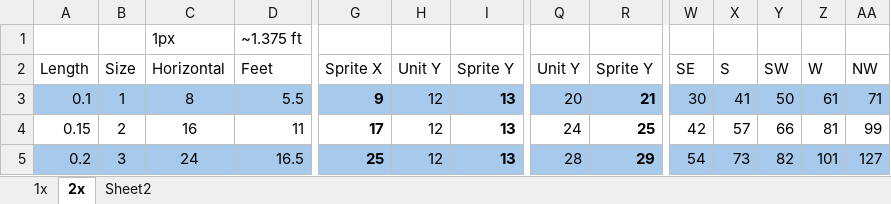
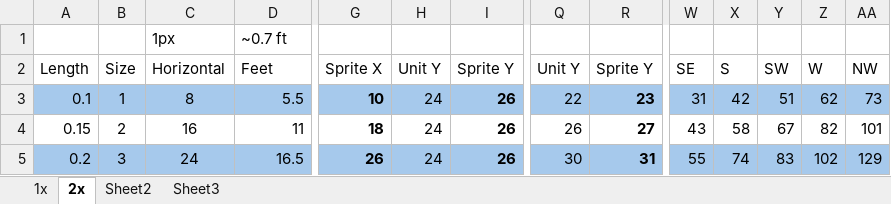
Before and after one commit to Su1phur/BRTrains2-Extended, an Excel workbook: docs/New Template Calculations.xlsx, sheet 2x, drawn as a sheet; only a part is shown, gaps mark what is left out; values as stored, in another font and other column widths than the file's, no borders; the diff covers the shown part only; the diff names each change by its address in the sheet, - before the commit and + after, or states it on an @@ line.

Commit message:
Added 2x template for 48px

```diff
--- a/docs/New Template Calculations.xlsx (sheet 2x)
+++ b/docs/New Template Calculations.xlsx (sheet 2x)
+sheet tab: Sheet3
-D1: ~1.375 ft
+D1: ~0.7 ft
-G3: 9
+G3: 10
-H3:H5: 12
+H3:H5: 24
-I3:I5: 13
+I3:I5: 26
-Q3: 20
+Q3: 22
-R3: 21
+R3: 23
-W3: 30
+W3: 31
-X3: 41
+X3: 42
-Y3: 50
+Y3: 51
-Z3: 61
+Z3: 62
-AA3: 71
+AA3: 73
-G4: 17
+G4: 18
-Q4: 24
+Q4: 26
-R4: 25
+R4: 27
-W4: 42
+W4: 43
-X4: 57
+X4: 58
-Y4: 66
+Y4: 67
-Z4: 81
+Z4: 82
-AA4: 99
+AA4: 101
-G5: 25
+G5: 26
-Q5: 28
+Q5: 30
-R5: 29
+R5: 31
-W5: 54
+W5: 55
-X5: 73
+X5: 74
-Y5: 82
+Y5: 83
-Z5: 101
+Z5: 102
-AA5: 127
+AA5: 129
```
Also changed, not shown: 138 edited cells elsewhere in this sheet, sheet 1x, 6 other files.
